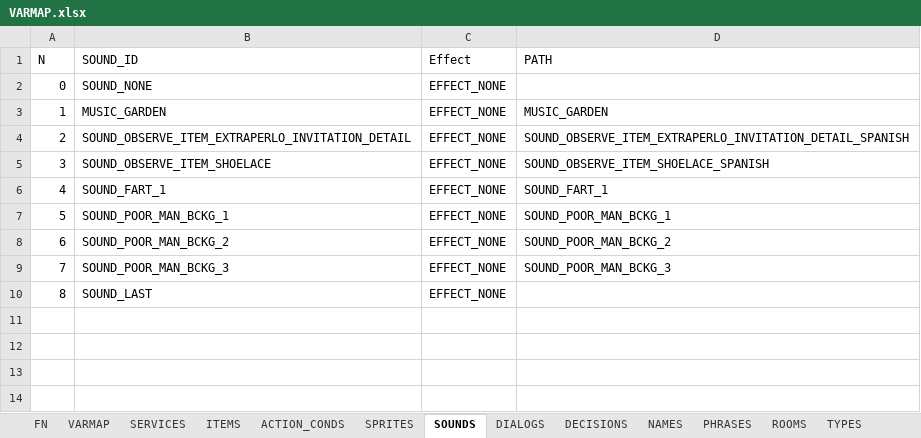
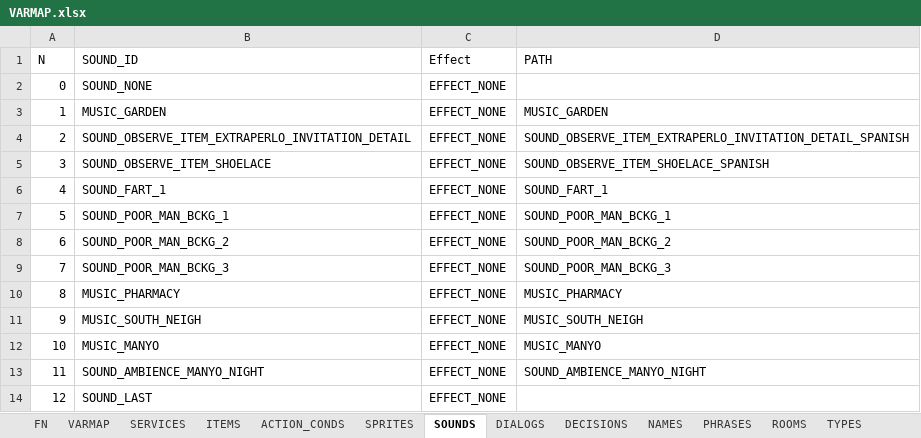
Before and after one commit to ivor4/Goblins3_AnotherQuest, an Excel workbook: VARMAP_Generator/VARMAP.xlsx, sheet SOUNDS, drawn as a sheet; values as stored, in another font and other column widths than the file's, no borders; charts and pictures and table styles not drawn; addresses are those after the commit; the diff names each change by its address in the sheet, - before the commit and + after, or states it on an @@ line.

Commit message:
Added ambience sounds

```diff
--- a/VARMAP_Generator/VARMAP.xlsx (sheet SOUNDS)
+++ b/VARMAP_Generator/VARMAP.xlsx (sheet SOUNDS)
+row 10: 8 | MUSIC_PHARMACY | EFFECT_NONE | MUSIC_PHARMACY
+row 11: 9 | MUSIC_SOUTH_NEIGH | EFFECT_NONE | MUSIC_SOUTH_NEIGH
+row 12: 10 | MUSIC_MANYO | EFFECT_NONE | MUSIC_MANYO
+row 13: 11 | SOUND_AMBIENCE_MANYO_NIGHT | EFFECT_NONE | SOUND_AMBIENCE_MANYO_NIGHT
@@ column A (N) renumbered from row 14 down @@
```
Also changed, not shown: sheet ROOMS, sheet SERVICES, 25 other files.
